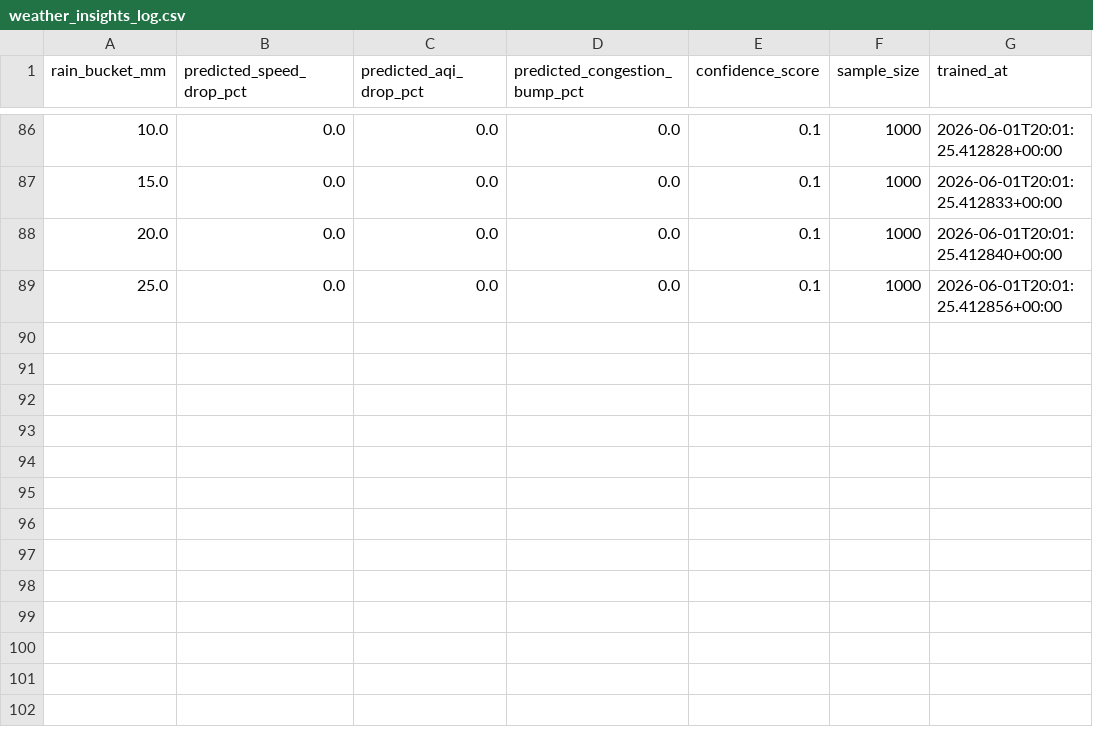
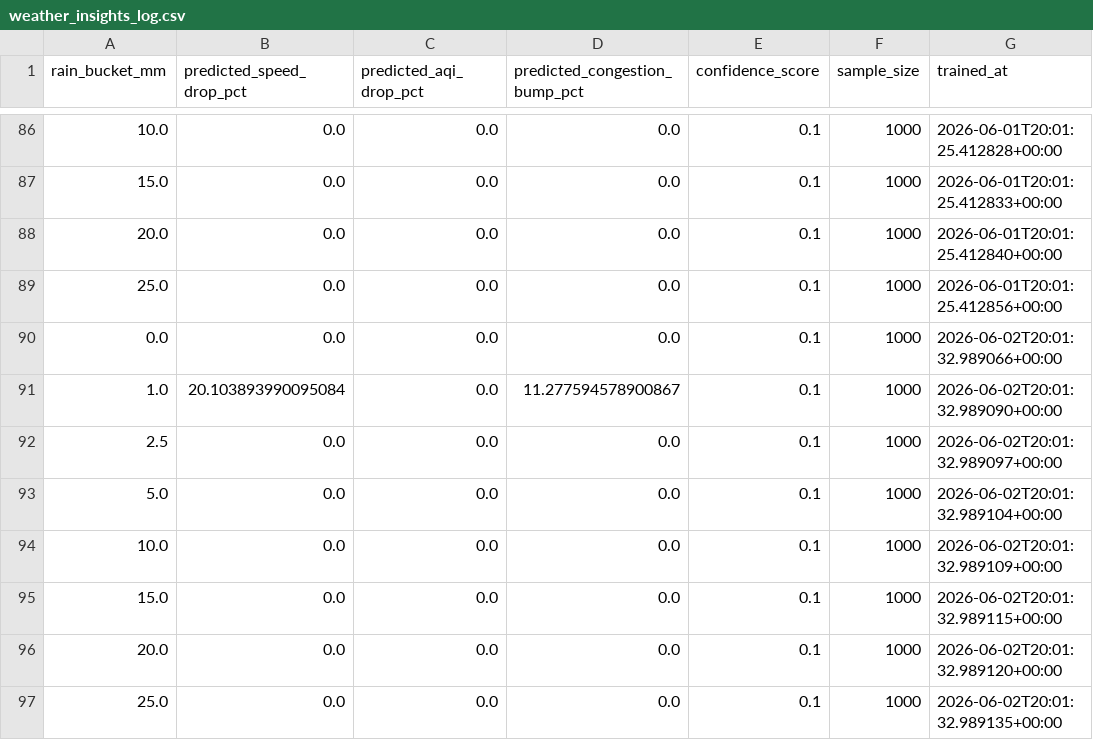
Before and after one commit to anmajharul/mirpur_traffic_pipeline, a CSV file: backend/reports/weather_insights_log.csv, drawn as a sheet; only a part is shown, gaps mark what is left out; the diff names each change by its address in the sheet, - before the commit and + after, or states it on an @@ line.

```diff
--- a/backend/reports/weather_insights_log.csv
+++ b/backend/reports/weather_insights_log.csv
+row 90: 0.0 | 0.0 | 0.0 | 0.0 | 0.1 | 1000 | 2026-06-02T20:01:32.989066+00:00
+row 91: 1.0 | 20.103893990095084 | 0.0 | 11.277594578900867 | 0.1 | 1000 | 2026-06-02T20:01:32.989090+00:00
+row 92: 2.5 | 0.0 | 0.0 | 0.0 | 0.1 | 1000 | 2026-06-02T20:01:32.989097+00:00
+row 93: 5.0 | 0.0 | 0.0 | 0.0 | 0.1 | 1000 | 2026-06-02T20:01:32.989104+00:00
+row 94: 10.0 | 0.0 | 0.0 | 0.0 | 0.1 | 1000 | 2026-06-02T20:01:32.989109+00:00
+row 95: 15.0 | 0.0 | 0.0 | 0.0 | 0.1 | 1000 | 2026-06-02T20:01:32.989115+00:00
+row 96: 20.0 | 0.0 | 0.0 | 0.0 | 0.1 | 1000 | 2026-06-02T20:01:32.989120+00:00
+row 97: 25.0 | 0.0 | 0.0 | 0.0 | 0.1 | 1000 | 2026-06-02T20:01:32.989135+00:00
```
